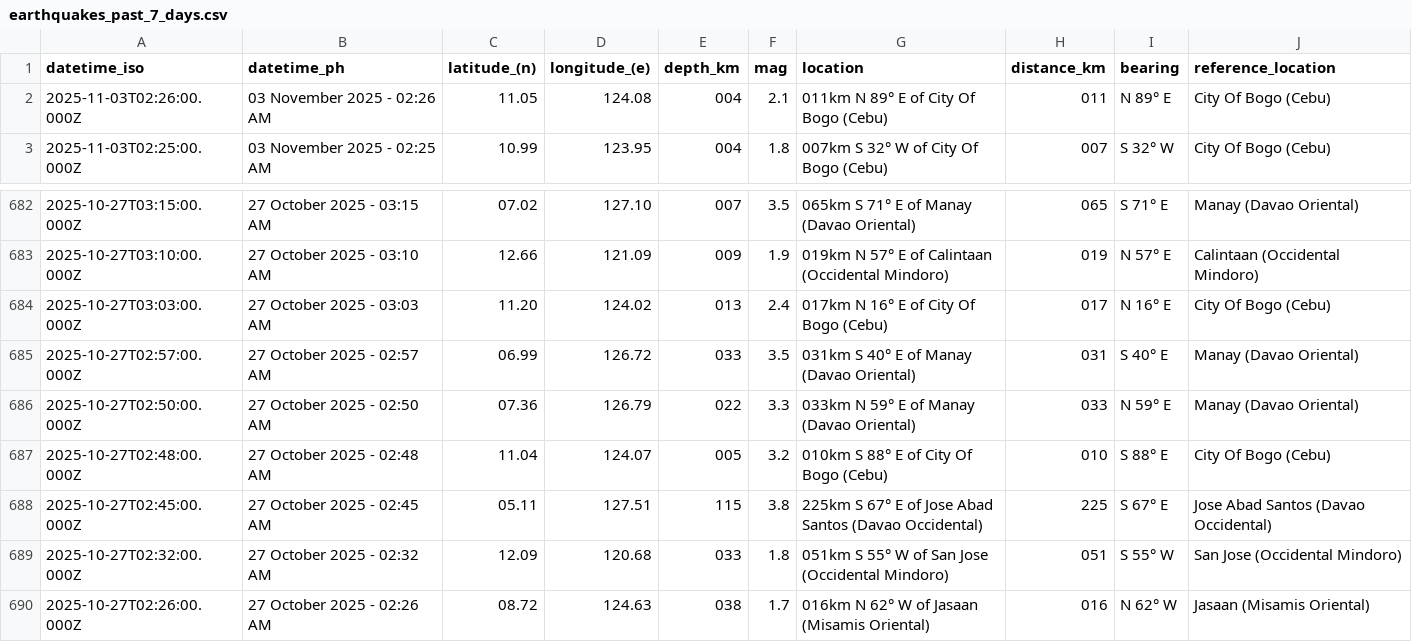
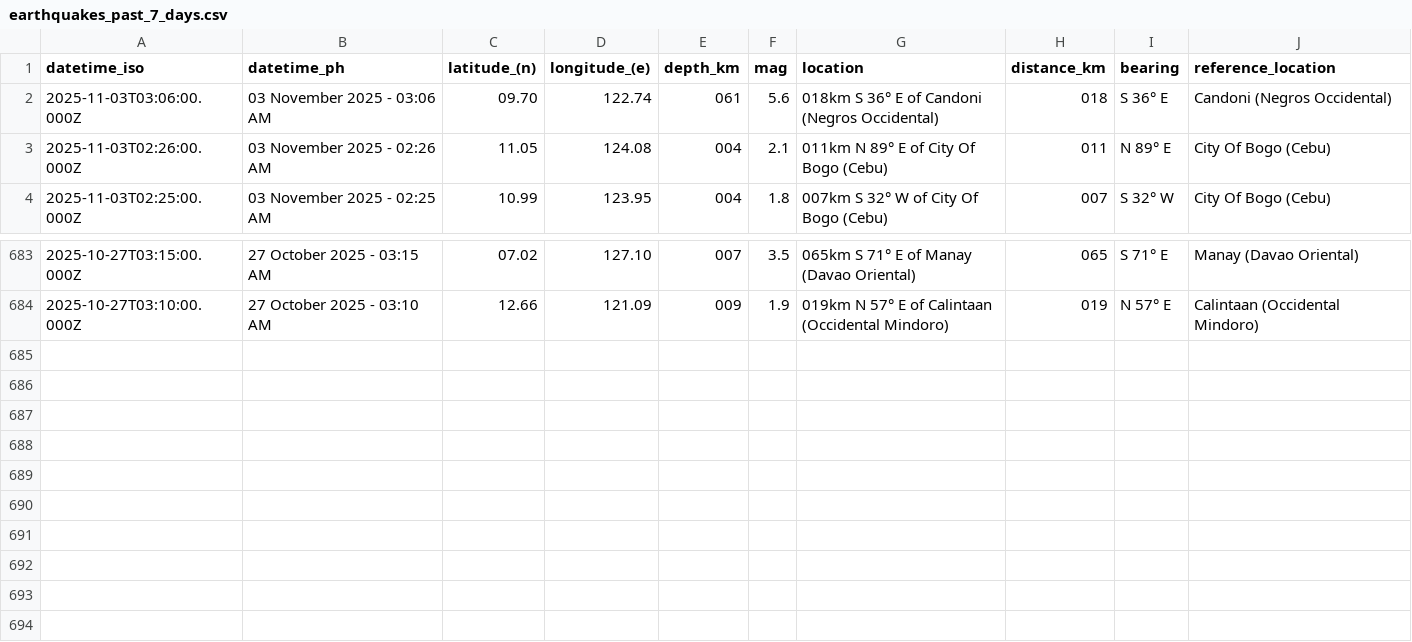
Before and after one commit to chamthesleeptalker/earthquake-tracker, a CSV file: earthquakes_past_7_days.csv, drawn as a sheet; only a part is shown, gaps mark what is left out; removed rows and columns are numbered as before the commit, all else as after; the diff names each change by its address in the sheet, - before the commit and + after, or states it on an @@ line.

```diff
--- a/earthquakes_past_7_days.csv
+++ b/earthquakes_past_7_days.csv
+row 2: 2025-11-03T03:06:00.000Z | 03 November 2025 - 03:06 AM | 09.70 | 122.74 | 061 | 5.6 | 018km S 36° E of Candoni (Negros Occidental) | 018 | S 36° E | Candoni (Negros Occidental)
-row 684: 2025-10-27T03:03:00.000Z | 27 October 2025 - 03:03 AM | 11.20 | 124.02 | 013 | 2.4 | 017km N 16° E of City Of Bogo (Cebu) | 017 | N 16° E | City Of Bogo (Cebu)
-row 685: 2025-10-27T02:57:00.000Z | 27 October 2025 - 02:57 AM | 06.99 | 126.72 | 033 | 3.5 | 031km S 40° E of Manay (Davao Oriental) | 031 | S 40° E | Manay (Davao Oriental)
-row 686: 2025-10-27T02:50:00.000Z | 27 October 2025 - 02:50 AM | 07.36 | 126.79 | 022 | 3.3 | 033km N 59° E of Manay (Davao Oriental) | 033 | N 59° E | Manay (Davao Oriental)
-row 687: 2025-10-27T02:48:00.000Z | 27 October 2025 - 02:48 AM | 11.04 | 124.07 | 005 | 3.2 | 010km S 88° E of City Of Bogo (Cebu) | 010 | S 88° E | City Of Bogo (Cebu)
-row 688: 2025-10-27T02:45:00.000Z | 27 October 2025 - 02:45 AM | 05.11 | 127.51 | 115 | 3.8 | 225km S 67° E of Jose Abad Santos (Davao Occidental) | 225 | S 67° E | Jose Abad Santos (Davao Occidental)
-row 689: 2025-10-27T02:32:00.000Z | 27 October 2025 - 02:32 AM | 12.09 | 120.68 | 033 | 1.8 | 051km S 55° W of San Jose (Occidental Mindoro) | 051 | S 55° W | San Jose (Occidental Mindoro)
-row 690: 2025-10-27T02:26:00.000Z | 27 October 2025 - 02:26 AM | 08.72 | 124.63 | 038 | 1.7 | 016km N 62° W of Jasaan (Misamis Oriental) | 016 | N 62° W | Jasaan (Misamis Oriental)
```
Also changed, not shown: earthquakes.csv, earthquakes_past_24_hours.csv, 6 other files.
